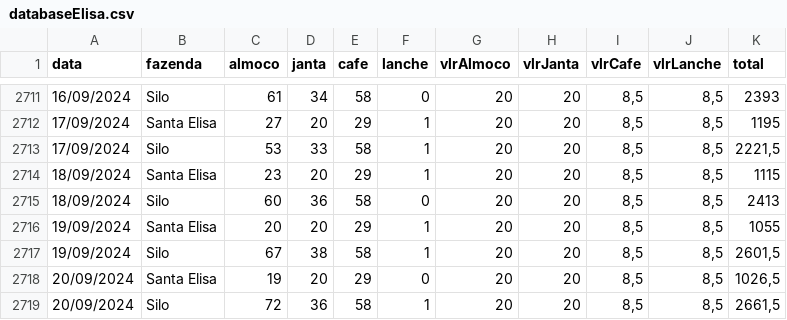
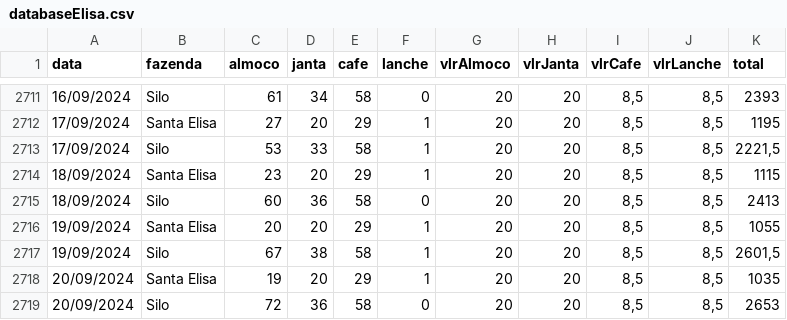
Before and after one commit to rafa-trindade/dashboard-elisaagro, a CSV file: data/databaseElisa.csv, drawn as a sheet; only a part is shown, gaps mark what is left out.

Commit message:
Update databaseElisa.csv
csv

```diff
--- a/data/databaseElisa.csv
+++ b/data/databaseElisa.csv
@@ -2717,3 +2717,3 @@
 19/09/2024;Silo;67;38;58;1;20;20;8,5;8,5;2601,5
-20/09/2024;Santa Elisa;19;20;29;0;20;20;8,5;8,5;1026,5
-20/09/2024;Silo;72;36;58;1;20;20;8,5;8,5;2661,5
+20/09/2024;Santa Elisa;19;20;29;1;20;20;8,5;8,5;1035
+20/09/2024;Silo;72;36;58;0;20;20;8,5;8,5;2653
```
